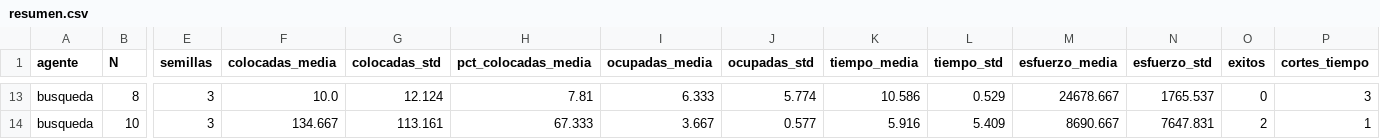
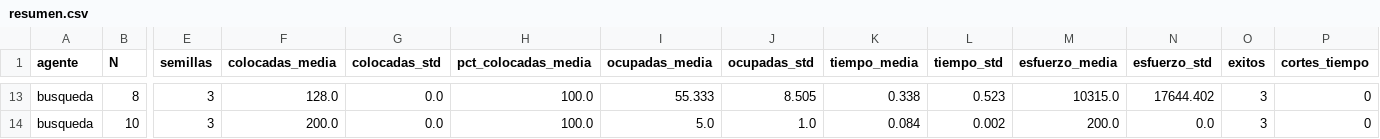
Before and after one commit to f4bms/Tarea1_IA, a CSV file: escalabilidad/resultados/graficas/resumen.csv, drawn as a sheet; only a part is shown, gaps mark what is left out; the diff covers the shown part only; the diff names each change by its address in the sheet, - before the commit and + after, or states it on an @@ line.

```diff
--- a/escalabilidad/resultados/graficas/resumen.csv
+++ b/escalabilidad/resultados/graficas/resumen.csv
-F13 (colocadas_media): 10.0
+F13 (colocadas_media): 128.0
-G13 (colocadas_std): 12.124
+G13 (colocadas_std): 0.0
-H13 (pct_colocadas_media): 7.81
+H13 (pct_colocadas_media): 100.0
-I13 (ocupadas_media): 6.333
+I13 (ocupadas_media): 55.333
-J13 (ocupadas_std): 5.774
+J13 (ocupadas_std): 8.505
-K13 (tiempo_media): 10.586
+K13 (tiempo_media): 0.338
-L13 (tiempo_std): 0.529
+L13 (tiempo_std): 0.523
-M13 (esfuerzo_media): 24678.667
+M13 (esfuerzo_media): 10315.0
-N13 (esfuerzo_std): 1765.537
+N13 (esfuerzo_std): 17644.402
-O13 (exitos): 0
+O13 (exitos): 3
-P13 (cortes_tiempo): 3
+P13 (cortes_tiempo): 0
-F14 (colocadas_media): 134.667
+F14 (colocadas_media): 200.0
-G14 (colocadas_std): 113.161
+G14 (colocadas_std): 0.0
-H14 (pct_colocadas_media): 67.333
+H14 (pct_colocadas_media): 100.0
-I14 (ocupadas_media): 3.667
+I14 (ocupadas_media): 5.0
-J14 (ocupadas_std): 0.577
+J14 (ocupadas_std): 1.0
-K14 (tiempo_media): 5.916
+K14 (tiempo_media): 0.084
-L14 (tiempo_std): 5.409
+L14 (tiempo_std): 0.002
-M14 (esfuerzo_media): 8690.667
+M14 (esfuerzo_media): 200.0
-N14 (esfuerzo_std): 7647.831
+N14 (esfuerzo_std): 0.0
-O14 (exitos): 2
+O14 (exitos): 3
-P14 (cortes_tiempo): 1
+P14 (cortes_tiempo): 0
```
Also changed, not shown: 158 edited cells elsewhere in this file, escalabilidad/resultados/resultados.csv, 51 other files.
